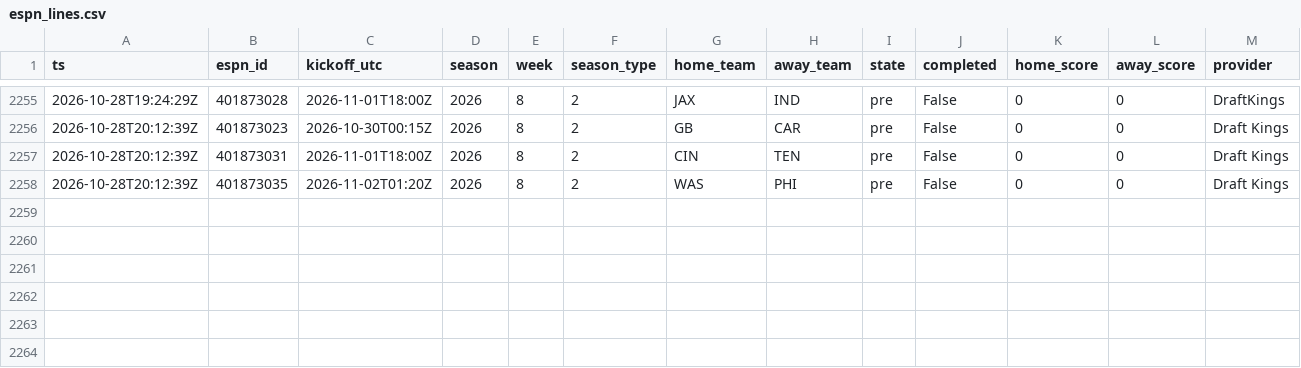
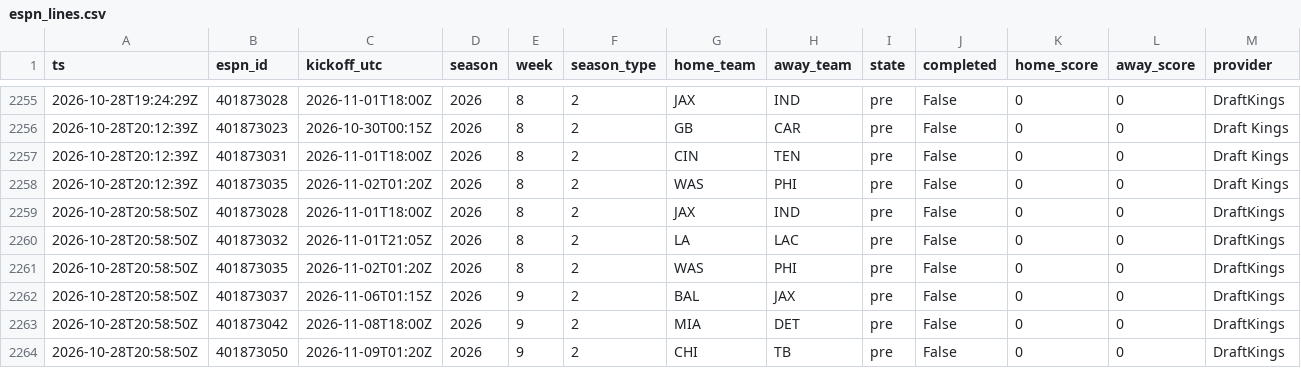
Before and after one commit to jferaz23/nfl-line-model, a CSV file: artifacts/lines/espn_lines.csv, drawn as a sheet; only a part is shown, gaps mark what is left out; rows hold the shown columns only; the diff names each change by its address in the sheet, - before the commit and + after, or states it on an @@ line.

```diff
--- a/artifacts/lines/espn_lines.csv
+++ b/artifacts/lines/espn_lines.csv
+row 2259: 2026-10-28T20:58:50Z | 401873028 | 2026-11-01T18:00Z | 2026 | 8 | 2 | JAX | IND | pre | False | 0 | 0 | DraftKings
+row 2260: 2026-10-28T20:58:50Z | 401873032 | 2026-11-01T21:05Z | 2026 | 8 | 2 | LA | LAC | pre | False | 0 | 0 | DraftKings
+row 2261: 2026-10-28T20:58:50Z | 401873035 | 2026-11-02T01:20Z | 2026 | 8 | 2 | WAS | PHI | pre | False | 0 | 0 | DraftKings
+row 2262: 2026-10-28T20:58:50Z | 401873037 | 2026-11-06T01:15Z | 2026 | 9 | 2 | BAL | JAX | pre | False | 0 | 0 | DraftKings
+row 2263: 2026-10-28T20:58:50Z | 401873042 | 2026-11-08T18:00Z | 2026 | 9 | 2 | MIA | DET | pre | False | 0 | 0 | DraftKings
+row 2264: 2026-10-28T20:58:50Z | 401873050 | 2026-11-09T01:20Z | 2026 | 9 | 2 | CHI | TB | pre | False | 0 | 0 | DraftKings
```
Also changed, not shown: artifacts/kalshi/kalshi_nfl.csv, artifacts/margin_coefficients.csv, 9 other files.
